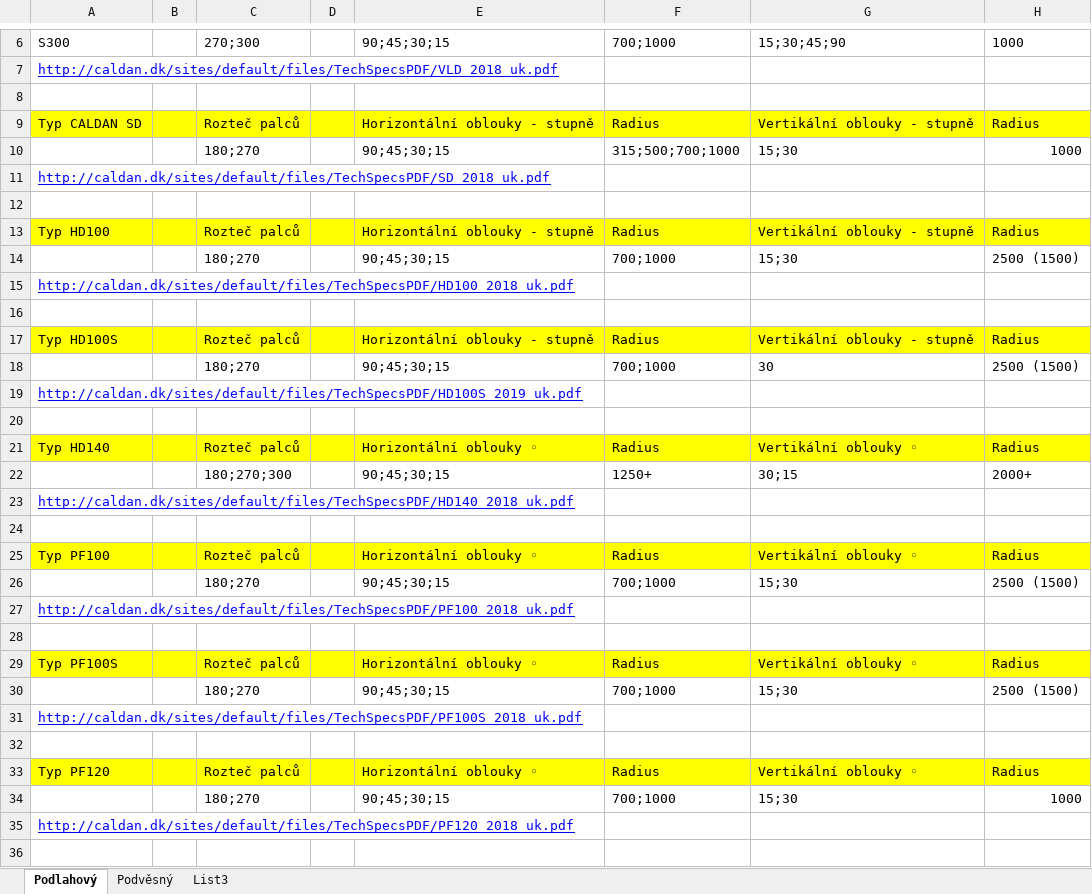
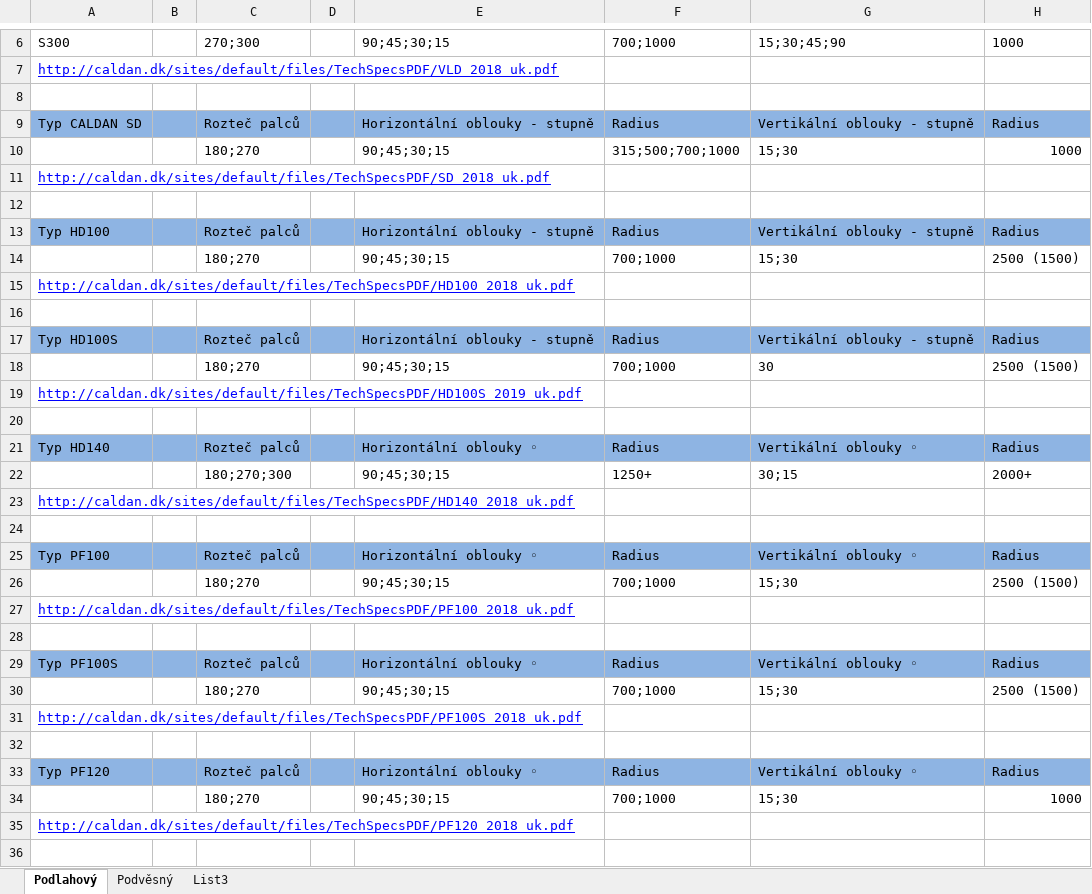
Before and after one commit to bravesoftdz/TISPL_v2, an Excel workbook: DOC/kabiny_koncept/geometrie/caldan_web_radius.xlsx, sheet Podlahový, drawn as a sheet; only a part is shown, gaps mark what is left out; values as stored, in another font and other column widths than the file's, no borders; the diff covers the shown part only; the diff names each change by its address in the sheet, - before the commit and + after, or states it on an @@ line.

Commit message:
vykresli - vykresli_halu
vektory.cpp - update vlož bod, částečně provizorní
unit1.cpp - vykreslení haly, odstranění provizorního vykreslování  komory
caldan_web_radius.xlsx - změna z ozařovací žluté na příjemnější modrou (pardon, nedalo se do toho koukat)

```diff
--- a/DOC/kabiny_koncept/geometrie/caldan_web_radius.xlsx (sheet Podlahový)
+++ b/DOC/kabiny_koncept/geometrie/caldan_web_radius.xlsx (sheet Podlahový)
-A9:H9 fill: #FFFF00
+A9:H9 fill: #8EB4E3
-A13:H13 fill: #FFFF00
+A13:H13 fill: #8EB4E3
-A17:H17 fill: #FFFF00
+A17:H17 fill: #8EB4E3
-A21:H21 fill: #FFFF00
+A21:H21 fill: #8EB4E3
-A25:H25 fill: #FFFF00
+A25:H25 fill: #8EB4E3
-A29:H29 fill: #FFFF00
+A29:H29 fill: #8EB4E3
-A33:H33 fill: #FFFF00
+A33:H33 fill: #8EB4E3
```
Also changed, not shown: cell formats elsewhere in this sheet, 5 other files.
